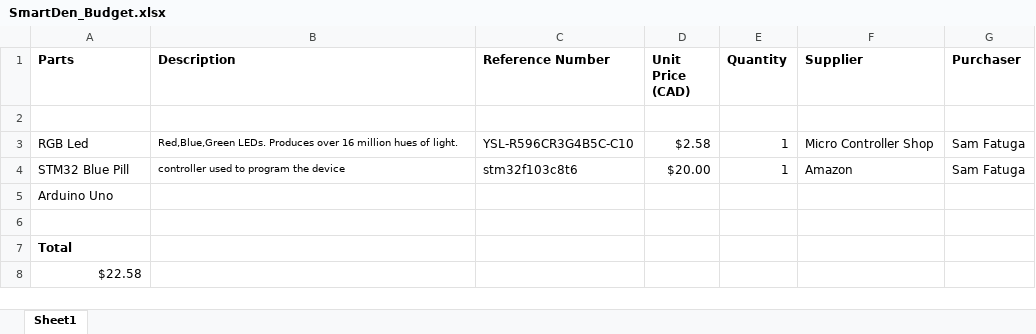
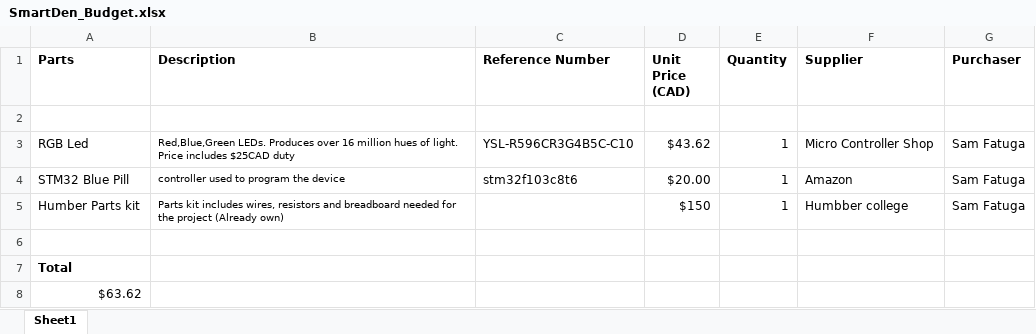
Before and after one commit to SamFat787/SmartDenProject, an Excel workbook: SmartDen_Budget.xlsx, sheet Sheet1, drawn as a sheet; values as stored, in another font and other column widths than the file's, no borders; removed rows and columns are numbered as before the commit, all else as after; the diff names each change by its address in the sheet, - before the commit and + after, or states it on an @@ line.

```diff
--- a/SmartDen_Budget.xlsx (sheet Sheet1)
+++ b/SmartDen_Budget.xlsx (sheet Sheet1)
-B3 (Description): …of light.
+B3 (Description): …of light. Price includes $25CAD duty
-D3 (Unit Price (CAD)): $2.58
+D3 (Unit Price (CAD)): $43.62
-row 5: Arduino Uno
+row 5: Humber Parts kit | Parts kit includes wires, resistors and breadboard needed for the project (Already own) |  | $150 | 1 | Humbber college | Sam Fatuga
-A8 (Parts): $22.58
+A8 (Parts): $63.62
```
Also changed, not shown: 3 other files.
